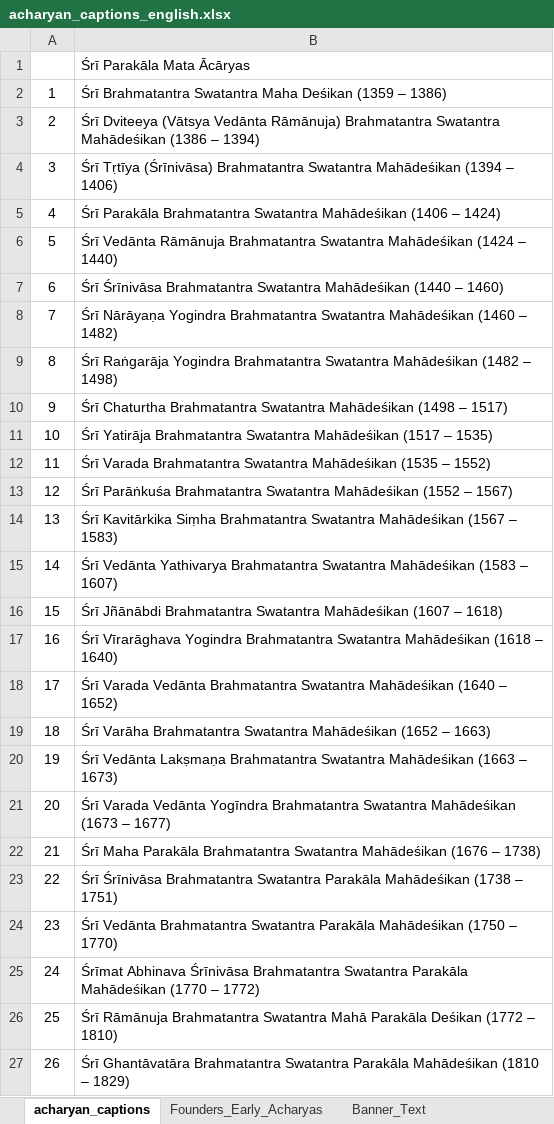
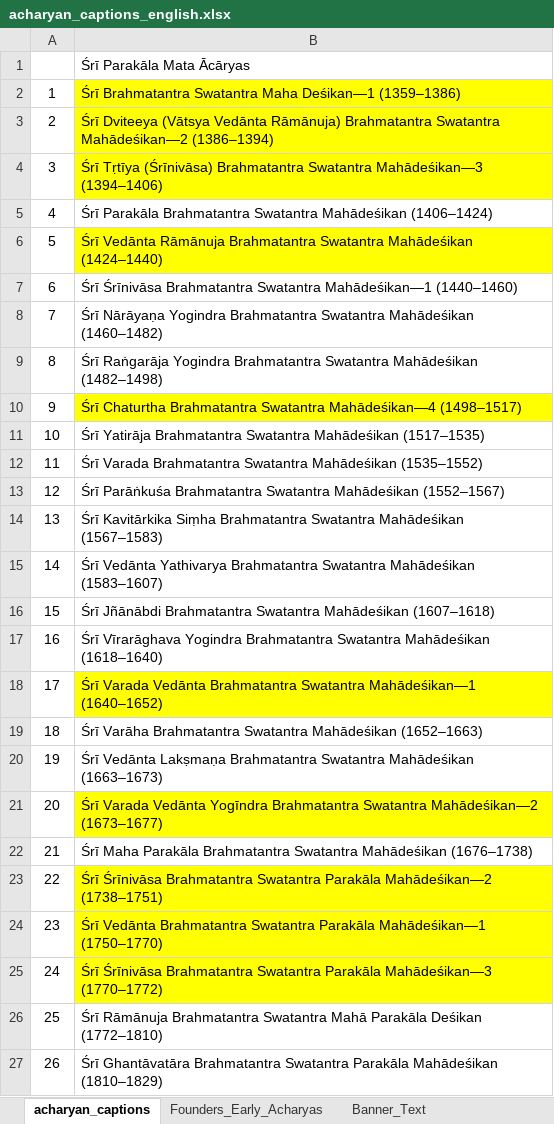
Before and after one commit to ksudarsh/parampara_poster_template, an Excel workbook: acharyan_captions_english.xlsx, sheet acharyan_captions, drawn as a sheet; only a part is shown; values as stored, in another font and other column widths than the file's, no borders; charts and pictures not drawn; the diff covers the shown part only; the diff names each change by its address in the sheet, - before the commit and + after, or states it on an @@ line.

```diff
--- a/acharyan_captions_english.xlsx (sheet acharyan_captions)
+++ b/acharyan_captions_english.xlsx (sheet acharyan_captions)
-B2: …Swatantra Maha Deśikan (1359 – 1386)
+B2: …Swatantra Maha Deśikan—1 (1359–1386)
-B2:B4 fill: none
+B2:B4 fill: #FFFF00
-B3: …Brahmatantra Swatantra Mahādeśikan (1386 – 1394)
+B3: …Brahmatantra Swatantra Mahādeśikan—2 (1386–1394)
-B4: …Brahmatantra Swatantra Mahādeśikan (1394 – 1406)
+B4: …Brahmatantra Swatantra Mahādeśikan—3 (1394–1406)
-B5: …Swatantra Mahādeśikan (1406 – 1424)
+B5: …Swatantra Mahādeśikan (1406–1424)
-B6: …Swatantra Mahādeśikan (1424 – 1440)
+B6: …Swatantra Mahādeśikan (1424–1440)
-B6 fill: none
+B6 fill: #FFFF00
-B7: …Brahmatantra Swatantra Mahādeśikan (1440 – 1460)
+B7: …Brahmatantra Swatantra Mahādeśikan—1 (1440–1460)
-B8: …Swatantra Mahādeśikan (1460 – 1482)
+B8: …Swatantra Mahādeśikan (1460–1482)
-B9: …Swatantra Mahādeśikan (1482 – 1498)
+B9: …Swatantra Mahādeśikan (1482–1498)
-B10: …Brahmatantra Swatantra Mahādeśikan (1498 – 1517)
+B10: …Brahmatantra Swatantra Mahādeśikan—4 (1498–1517)
-B10 fill: none
+B10 fill: #FFFF00
-B11: …Swatantra Mahādeśikan (1517 – 1535)
+B11: …Swatantra Mahādeśikan (1517–1535)
-B12: …Swatantra Mahādeśikan (1535 – 1552)
+B12: …Swatantra Mahādeśikan (1535–1552)
-B13: …Swatantra Mahādeśikan (1552 – 1567)
+B13: …Swatantra Mahādeśikan (1552–1567)
-B14: …Swatantra Mahādeśikan (1567 – 1583)
+B14: …Swatantra Mahādeśikan (1567–1583)
-B15: …Swatantra Mahādeśikan (1583 – 1607)
+B15: …Swatantra Mahādeśikan (1583–1607)
-B16: …Swatantra Mahādeśikan (1607 – 1618)
+B16: …Swatantra Mahādeśikan (1607–1618)
-B17: …Swatantra Mahādeśikan (1618 – 1640)
+B17: …Swatantra Mahādeśikan (1618–1640)
-B18: …Brahmatantra Swatantra Mahādeśikan (1640 – 1652)
+B18: …Brahmatantra Swatantra Mahādeśikan—1 (1640–1652)
-B18 fill: none
+B18 fill: #FFFF00
-B19: …Swatantra Mahādeśikan (1652 – 1663)
+B19: …Swatantra Mahādeśikan (1652–1663)
-B20: …Swatantra Mahādeśikan (1663 – 1673)
+B20: …Swatantra Mahādeśikan (1663–1673)
-B21: …Brahmatantra Swatantra Mahādeśikan (1673 – 1677)
+B21: …Brahmatantra Swatantra Mahādeśikan—2 (1673–1677)
-B21 fill: none
+B21 fill: #FFFF00
-B22: …Swatantra Mahādeśikan (1676 – 1738)
+B22: …Swatantra Mahādeśikan (1676–1738)
-B23: …Swatantra Parakāla Mahādeśikan (1738 – 1751)
+B23: …Swatantra Parakāla Mahādeśikan—2 (1738–1751)
-B23:B25 fill: none
+B23:B25 fill: #FFFF00
-B24: …Swatantra Parakāla Mahādeśikan (1750 – 1770)
+B24: …Swatantra Parakāla Mahādeśikan—1 (1750–1770)
-B25: Śrīmat Abhinava Śrīnivāsa Brahmatantra Swatantra Parakāla Mahādeśikan (1770 – 1772)
+B25: Śrī Śrīnivāsa Brahmatantra Swatantra Parakāla Mahādeśikan—3 (1770–1772)
-B26: …Parakāla Deśikan (1772 – 1810)
+B26: …Parakāla Deśikan (1772–1810)
-B27: …Parakāla Mahādeśikan (1810 – 1829)
+B27: …Parakāla Mahādeśikan (1810–1829)
```
Also changed, not shown: 10 edited cells and cell formats elsewhere in this sheet, sheet Banner_Text, charts or pictures, acharyan_captions_kannada.xlsx, acharyan_captions_sanskrit.xlsx, 3 other files.
